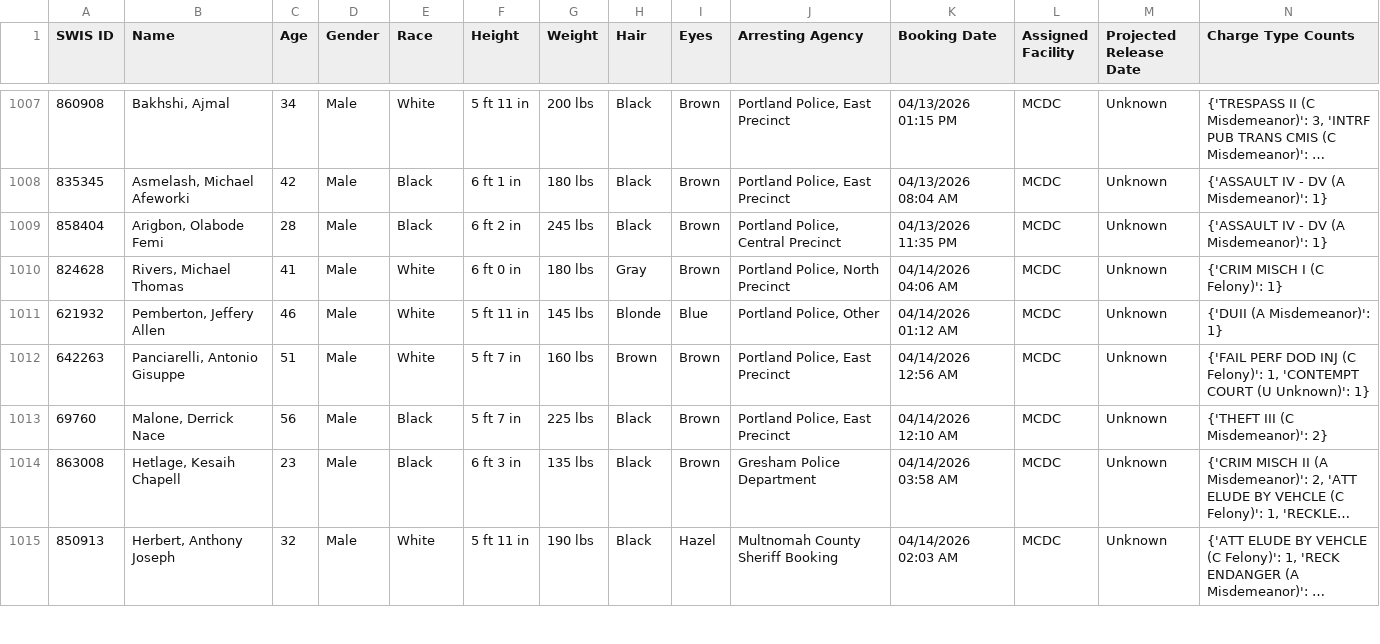
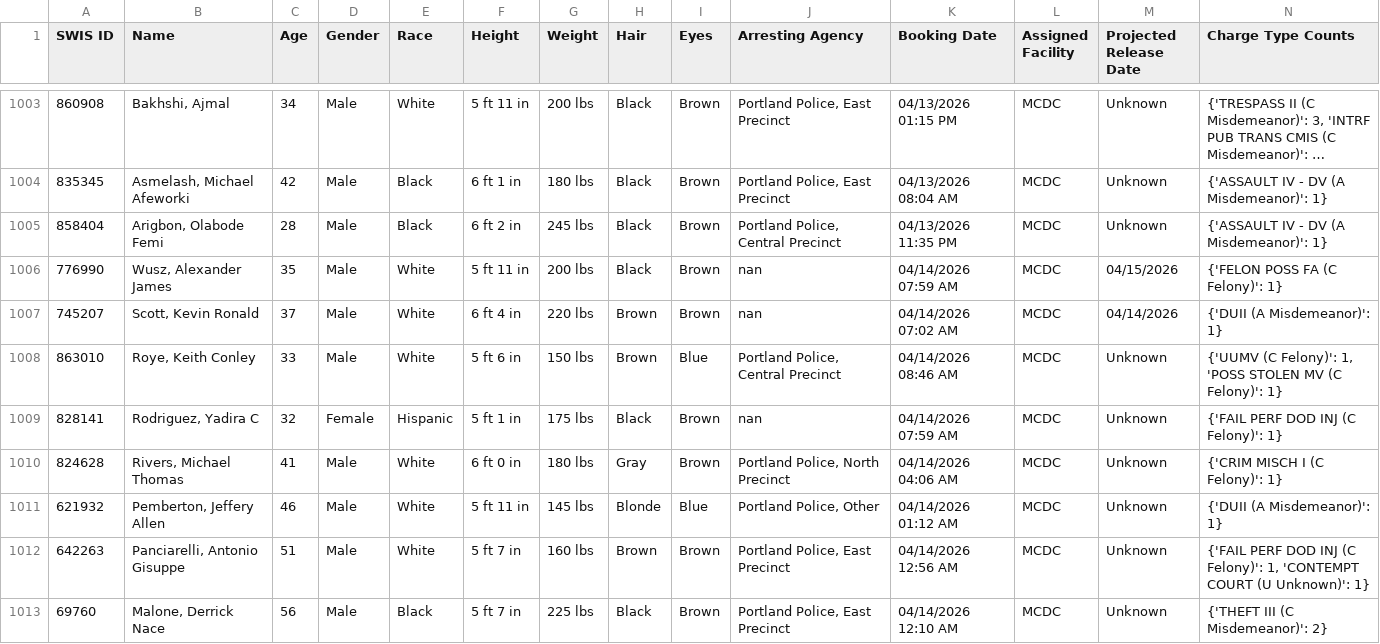
Before and after one commit to NguyenDa18/Portland-Jail-Data-Crawler, a CSV file: csvs/inmate_details.csv, drawn as a sheet; only a part is shown, gaps mark what is left out; the shorter side is filled out with more unchanged rows; long unchanged cells end in …; the diff covers the shown part only.

Commit message:
Latest inmate data update: Tue Apr 14 15:56:31 UTC 2026

```diff
--- a/csvs/inmate_details.csv
+++ b/csvs/inmate_details.csv
@@ -1009,2 +1005,6 @@ SWIS ID,Name,Age,Gender,Race,Height,Weight,Hair,Eyes,Arresting Agency,Booking Da
 858404,"Arigbon, Olabode Femi",28,Male,Black,6 ft 2 in,245 lbs,Black,Brown,"Portland Police, Central Precinct",04/13/2026 11:35 PM,MCDC,Unknown,{'ASSAULT IV - DV (A Misdemeanor)': 1}
+776990,"Wusz, Alexander James",35,Male,White,5 ft 11 in,200 lbs,Black,Brown,nan,04/14/2026 07:59 AM,MCDC,04/15/2026,{'FELON POSS FA (C Felony)': 1}
+745207,"Scott, Kevin Ronald",37,Male,White,6 ft 4 in,220 lbs,Brown,Brown,nan,04/14/2026 07:02 AM,MCDC,04/14/2026,{'DUII (A Misdemeanor)': 1}
+863010,"Roye, Keith Conley",33,Male,White,5 ft 6 in,150 lbs,Brown,Blue,"Portland Police, Central Precinct",04/14/2026 08:46 AM,MCDC,Unknown,"{'UUMV (C Felony)': 1, 'POSS STOLEN MV (C Felony)': 1}"
+828141,"Rodriguez, Yadira C",32,Female,Hispanic,5 ft 1 in,175 lbs,Black,Brown,nan,04/14/2026 07:59 AM,MCDC,Unknown,{'FAIL PERF DOD INJ (C Felony)': 1}
 824628,"Rivers, Michael Thomas",41,Male,White,6 ft 0 in,180 lbs,Gray,Brown,"Portland Police, North Precinct",04/14/2026 04:06 AM,MCDC,Unknown,{'CRIM MISCH I (C Felony)': 1}
```
Also changed, not shown: 4 added rows, 4 removed rows, 2 moved rows and 22 edited cells elsewhere in this file, csvs/inmate_bookings.csv, csvs/inmate_charges.csv.
